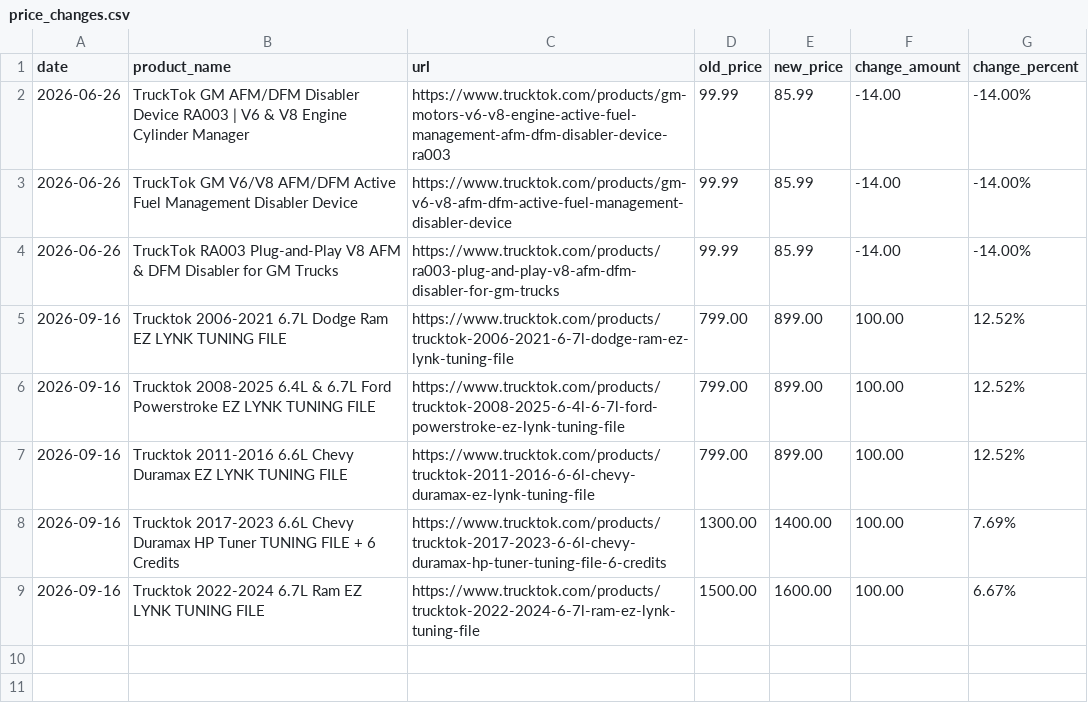
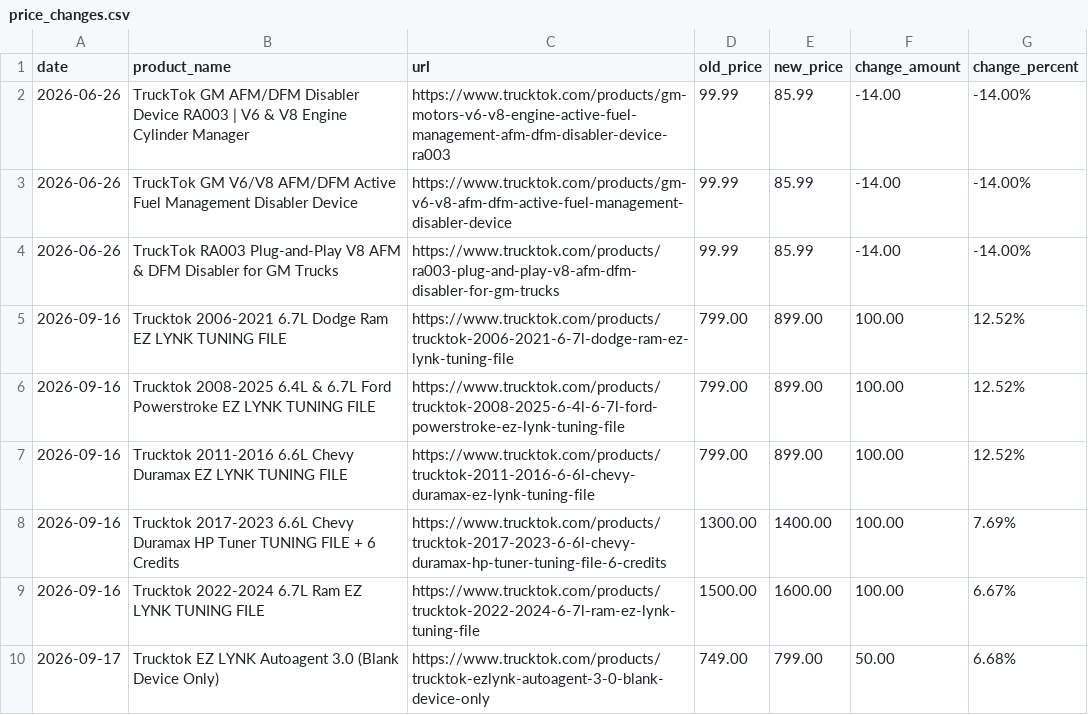
Before and after one commit to johnnychenshop-dotcom/trucktok-price-monitor, a CSV file: price_changes.csv, drawn as a sheet.

```diff
--- a/price_changes.csv
+++ b/price_changes.csv
@@ -9 +9,2 @@
 2026-09-16,Trucktok 2022-2024 6.7L Ram EZ LYNK TUNING FILE,https://www.trucktok.com/products/trucktok-2022-2024-6-7l-ram-ez-lynk-tuning-file,1500.00,1600.00,100.00,6.67%
+2026-09-17,Trucktok EZ LYNK Autoagent 3.0 (Blank Device Only),https://www.trucktok.com/products/trucktok-ezlynk-autoagent-3-0-blank-device-only,749.00,799.00,50.00,6.68%
```
Also changed, not shown: 1 other file.
